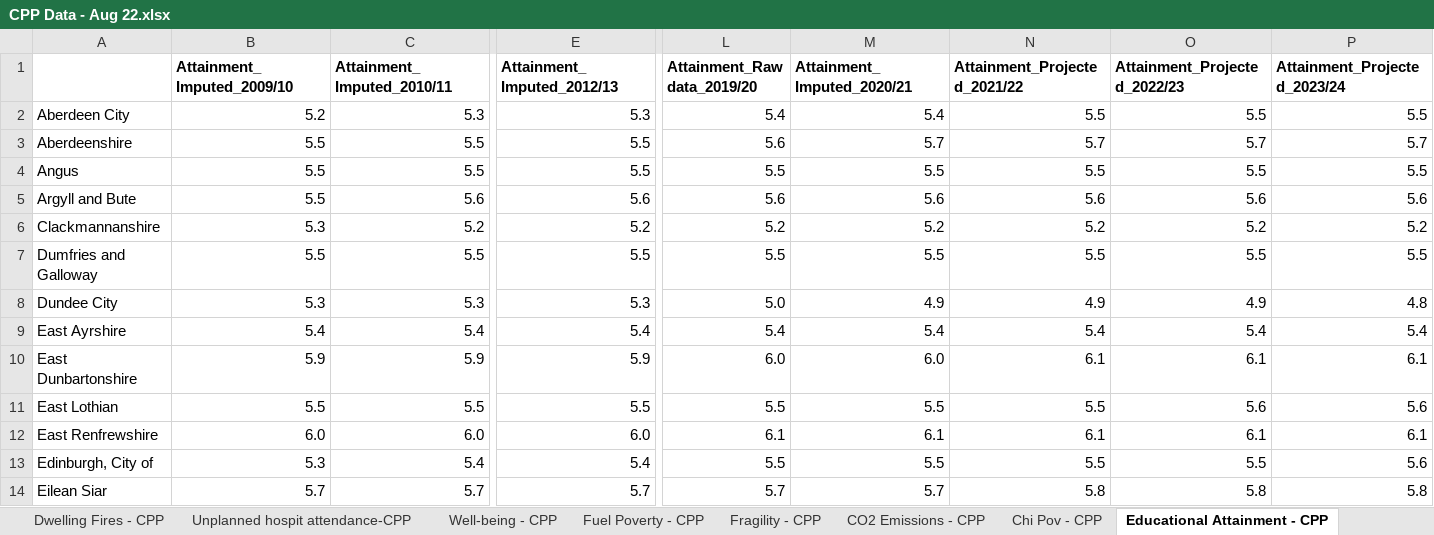
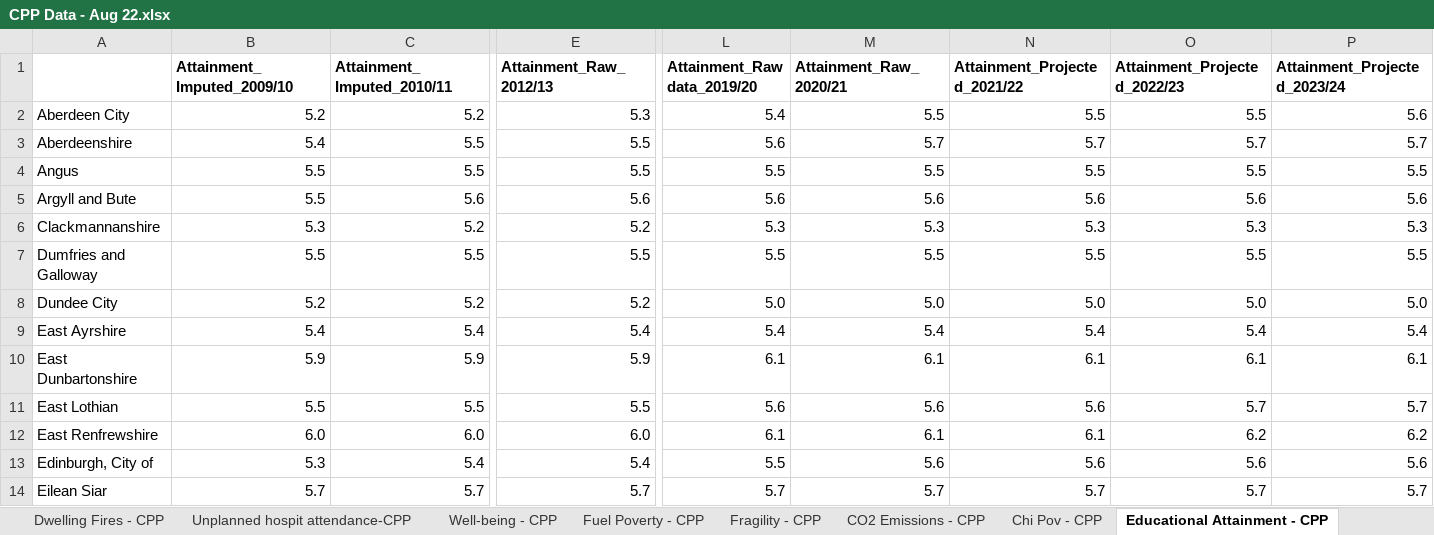
Before and after one commit to Improvement-Service/CPOP, an Excel workbook: data/Final data - Aug 2022/CPP Data - Aug 22.xlsx, sheet Educational Attainment - CPP, drawn as a sheet; only a part is shown, gaps mark what is left out; values as stored, in another font and other column widths than the file's, no borders; the diff covers the shown part only; the diff names each change by its address in the sheet, - before the commit and + after, or states it on an @@ line.

```diff
--- a/data/Final data - Aug 2022/CPP Data - Aug 22.xlsx (sheet Educational Attainment - CPP)
+++ b/data/Final data - Aug 2022/CPP Data - Aug 22.xlsx (sheet Educational Attainment - CPP)
-E1: Attainment_Imputed_2012/13
+E1: Attainment_Raw_2012/13
-M1: Attainment_Imputed_2020/21
+M1: Attainment_Raw_2020/21
-C2 (Attainment_Imputed_2010/11): 5.3
+C2 (Attainment_Imputed_2010/11): 5.2
-M2 (Attainment_Raw_2020/21): 5.4
+M2 (Attainment_Raw_2020/21): 5.5
-P2 (Attainment_Projected_2023/24): 5.5
+P2 (Attainment_Projected_2023/24): 5.6
-B3 (Attainment_Imputed_2009/10): 5.5
+B3 (Attainment_Imputed_2009/10): 5.4
-L6 (Attainment_Raw data_2019/20): 5.2
+L6 (Attainment_Raw data_2019/20): 5.3
-M6 (Attainment_Raw_2020/21): 5.2
+M6 (Attainment_Raw_2020/21): 5.3
-N6 (Attainment_Projected_2021/22): 5.2
+N6 (Attainment_Projected_2021/22): 5.3
-O6 (Attainment_Projected_2022/23): 5.2
+O6 (Attainment_Projected_2022/23): 5.3
-P6 (Attainment_Projected_2023/24): 5.2
+P6 (Attainment_Projected_2023/24): 5.3
-B8 (Attainment_Imputed_2009/10): 5.3
+B8 (Attainment_Imputed_2009/10): 5.2
-C8 (Attainment_Imputed_2010/11): 5.3
+C8 (Attainment_Imputed_2010/11): 5.2
-E8 (Attainment_Raw_2012/13): 5.3
+E8 (Attainment_Raw_2012/13): 5.2
-M8 (Attainment_Raw_2020/21): 4.9
+M8 (Attainment_Raw_2020/21): 5.0
-N8 (Attainment_Projected_2021/22): 4.9
+N8 (Attainment_Projected_2021/22): 5.0
-O8 (Attainment_Projected_2022/23): 4.9
+O8 (Attainment_Projected_2022/23): 5.0
-P8 (Attainment_Projected_2023/24): 4.8
+P8 (Attainment_Projected_2023/24): 5.0
-L10 (Attainment_Raw data_2019/20): 6.0
+L10 (Attainment_Raw data_2019/20): 6.1
-M10 (Attainment_Raw_2020/21): 6.0
+M10 (Attainment_Raw_2020/21): 6.1
-L11 (Attainment_Raw data_2019/20): 5.5
+L11 (Attainment_Raw data_2019/20): 5.6
-M11 (Attainment_Raw_2020/21): 5.5
+M11 (Attainment_Raw_2020/21): 5.6
-N11 (Attainment_Projected_2021/22): 5.5
+N11 (Attainment_Projected_2021/22): 5.6
-O11 (Attainment_Projected_2022/23): 5.6
+O11 (Attainment_Projected_2022/23): 5.7
-P11 (Attainment_Projected_2023/24): 5.6
+P11 (Attainment_Projected_2023/24): 5.7
-O12 (Attainment_Projected_2022/23): 6.1
+O12 (Attainment_Projected_2022/23): 6.2
-P12 (Attainment_Projected_2023/24): 6.1
+P12 (Attainment_Projected_2023/24): 6.2
-M13 (Attainment_Raw_2020/21): 5.5
+M13 (Attainment_Raw_2020/21): 5.6
-N13 (Attainment_Projected_2021/22): 5.5
+N13 (Attainment_Projected_2021/22): 5.6
-O13 (Attainment_Projected_2022/23): 5.5
+O13 (Attainment_Projected_2022/23): 5.6
-N14 (Attainment_Projected_2021/22): 5.8
+N14 (Attainment_Projected_2021/22): 5.7
-O14 (Attainment_Projected_2022/23): 5.8
+O14 (Attainment_Projected_2022/23): 5.7
-P14 (Attainment_Projected_2023/24): 5.8
+P14 (Attainment_Projected_2023/24): 5.7
```
Also changed, not shown: 49 edited cells elsewhere in this sheet, Duncan_Index/Duncan index by FINALAUG22.xlsx, data/Final data - Aug 2022/Final CPP Data - Aug 22.xlsx, 44 other files.
